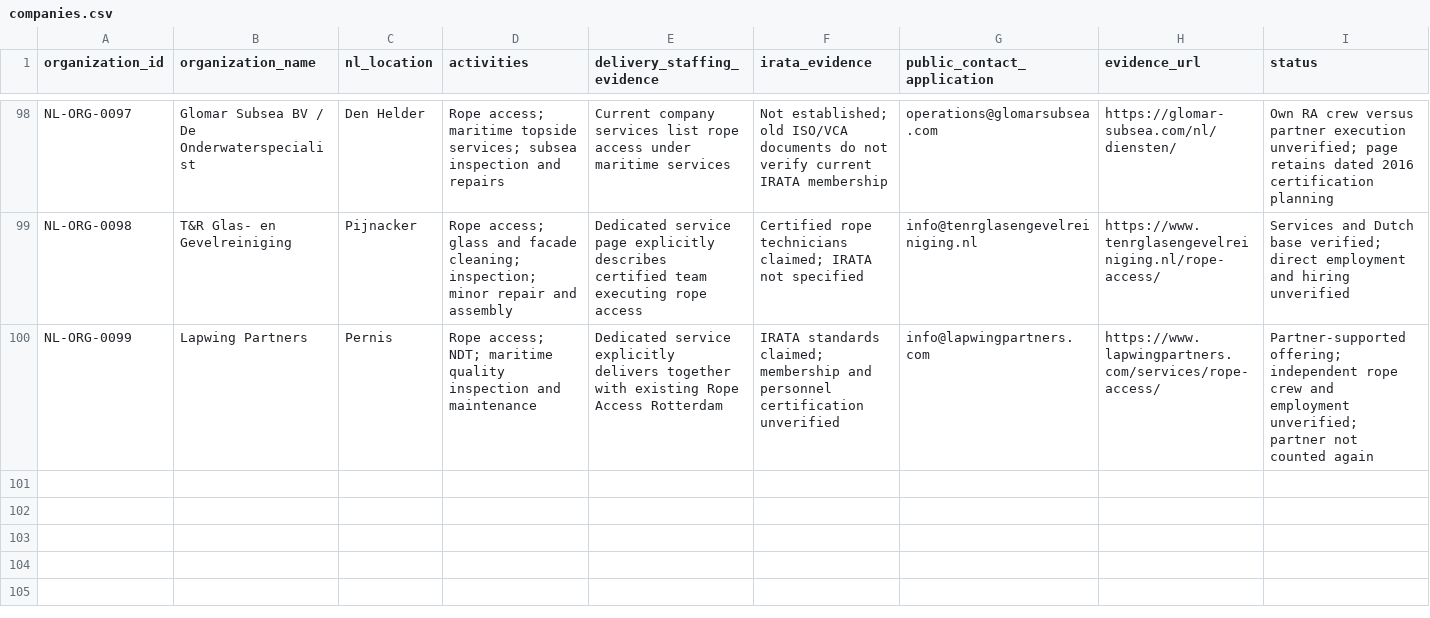
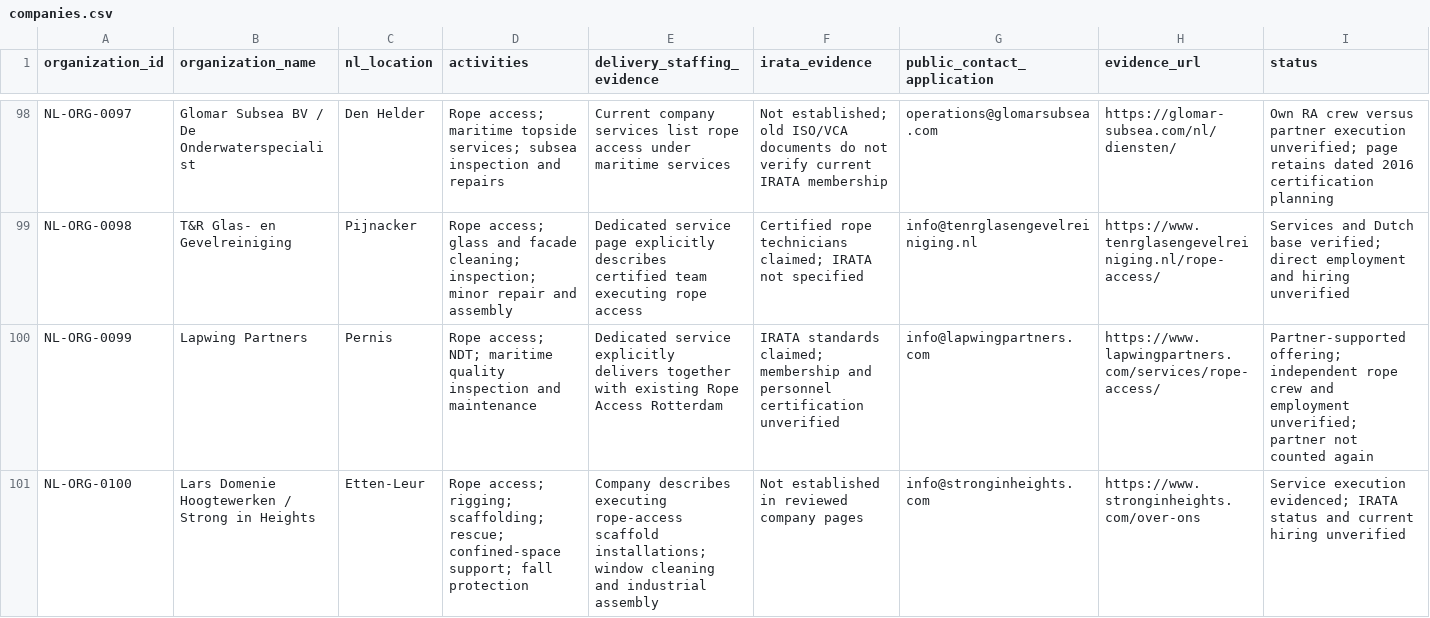
Before and after one commit to duvida13/Companies-Agencies_-NL-, a CSV file: data/companies.csv, drawn as a sheet; only a part is shown, gaps mark what is left out; rows hold the shown columns only; the diff names each change by its address in the sheet, - before the commit and + after, or states it on an @@ line.

Commit message:
Add user-supplied Domenie Hoogtewerken / Strong in Heights and synchronize directory views

```diff
--- a/data/companies.csv
+++ b/data/companies.csv
+row 101: NL-ORG-0100 | Lars Domenie Hoogtewerken / Strong in Heights | Etten-Leur | Rope access; rigging; scaffolding; rescue; confined-space support; fall protection | Company describes executing rope-access scaffold installations; window cleaning and industrial assembly | Not established in reviewed company pages | info@stronginheights.com | https://www.stronginheights.com/over-ons | Service execution evidenced; IRATA status and current hiring unverified
```
Also changed, not shown: 7 other files.
